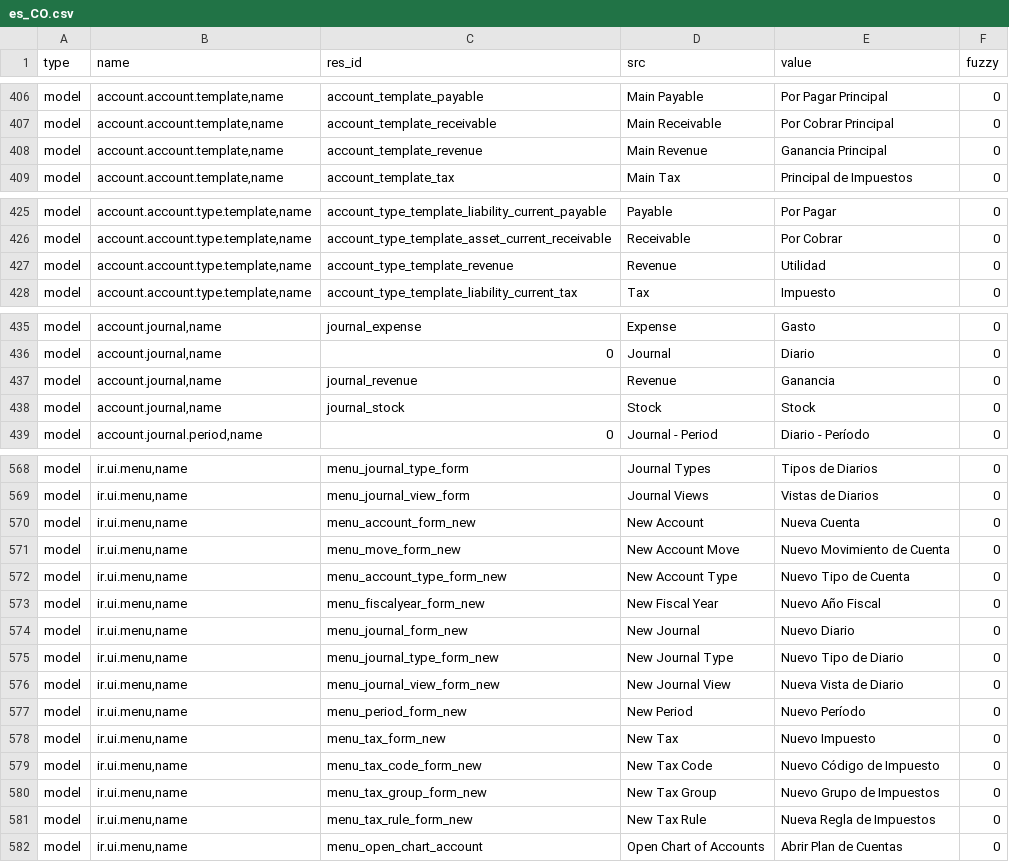
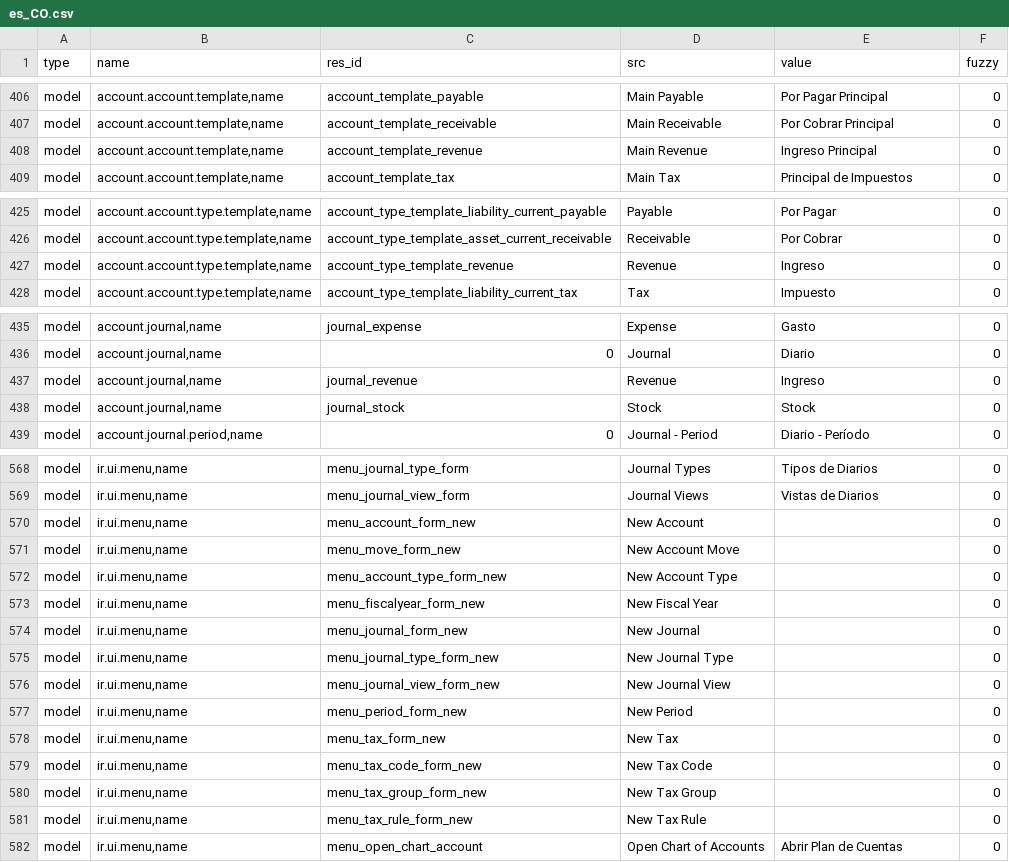
Before and after one commit to coopengo/account, a CSV file: es_CO.csv, drawn as a sheet; only a part is shown, gaps mark what is left out; the diff covers the shown part only.

Commit message:
es_CO Correct error, change Utilidad by Ingreso

```diff
--- a/es_CO.csv
+++ b/es_CO.csv
@@ -419,3 +419,3 @@ model,"account.account.template,name",account_template_payable,Main Payable,Por
 model,"account.account.template,name",account_template_receivable,Main Receivable,Por Cobrar Principal,0
-model,"account.account.template,name",account_template_revenue,Main Revenue,Ganancia Principal,0
+model,"account.account.template,name",account_template_revenue,Main Revenue,Ingreso Principal,0
 model,"account.account.template,name",account_template_tax,Main Tax,Principal de Impuestos,0
@@ -438,3 +438,3 @@ model,"account.account.type.template,name",account_type_template_liability_curre
 model,"account.account.type.template,name",account_type_template_asset_current_receivable,Receivable,Por Cobrar,0
-model,"account.account.type.template,name",account_type_template_revenue,Revenue,Utilidad,0
+model,"account.account.type.template,name",account_type_template_revenue,Revenue,Ingreso,0
 model,"account.account.type.template,name",account_type_template_liability_current_tax,Tax,Impuesto,0
@@ -448,3 +448,3 @@ model,"account.journal,name",journal_expense,Expense,Gasto,0
 model,"account.journal,name",0,Journal,Diario,0
-model,"account.journal,name",journal_revenue,Revenue,Ganancia,0
+model,"account.journal,name",journal_revenue,Revenue,Ingreso,0
 model,"account.journal,name",journal_stock,Stock,Stock,0
@@ -581,14 +581,14 @@ model,"ir.ui.menu,name",menu_journal_type_form,Journal Types,Tipos de Diarios,0
 model,"ir.ui.menu,name",menu_journal_view_form,Journal Views,Vistas de Diarios,0
-model,"ir.ui.menu,name",menu_account_form_new,New Account,Nueva Cuenta,0
-model,"ir.ui.menu,name",menu_move_form_new,New Account Move,Nuevo Movimiento de Cuenta,0
-model,"ir.ui.menu,name",menu_account_type_form_new,New Account Type,Nuevo Tipo de Cuenta,0
-model,"ir.ui.menu,name",menu_fiscalyear_form_new,New Fiscal Year,Nuevo Año Fiscal,0
-model,"ir.ui.menu,name",menu_journal_form_new,New Journal,Nuevo Diario,0
-model,"ir.ui.menu,name",menu_journal_type_form_new,New Journal Type,Nuevo Tipo de Diario,0
-model,"ir.ui.menu,name",menu_journal_view_form_new,New Journal View,Nueva Vista de Diario,0
-model,"ir.ui.menu,name",menu_period_form_new,New Period,Nuevo Período,0
-model,"ir.ui.menu,name",menu_tax_form_new,New Tax,Nuevo Impuesto,0
-model,"ir.ui.menu,name",menu_tax_code_form_new,New Tax Code,Nuevo Código de Impuesto,0
-model,"ir.ui.menu,name",menu_tax_group_form_new,New Tax Group,Nuevo Grupo de Impuestos,0
-model,"ir.ui.menu,name",menu_tax_rule_form_new,New Tax Rule,Nueva Regla de Impuestos,0
+model,"ir.ui.menu,name",menu_account_form_new,New Account,,0
+model,"ir.ui.menu,name",menu_move_form_new,New Account Move,,0
+model,"ir.ui.menu,name",menu_account_type_form_new,New Account Type,,0
+model,"ir.ui.menu,name",menu_fiscalyear_form_new,New Fiscal Year,,0
+model,"ir.ui.menu,name",menu_journal_form_new,New Journal,,0
+model,"ir.ui.menu,name",menu_journal_type_form_new,New Journal Type,,0
+model,"ir.ui.menu,name",menu_journal_view_form_new,New Journal View,,0
+model,"ir.ui.menu,name",menu_period_form_new,New Period,,0
+model,"ir.ui.menu,name",menu_tax_form_new,New Tax,,0
+model,"ir.ui.menu,name",menu_tax_code_form_new,New Tax Code,,0
+model,"ir.ui.menu,name",menu_tax_group_form_new,New Tax Group,,0
+model,"ir.ui.menu,name",menu_tax_rule_form_new,New Tax Rule,,0
 model,"ir.ui.menu,name",menu_open_chart_account,Open Chart of Accounts,Abrir Plan de Cuentas,0
```
Also changed, not shown: 3 edited cells elsewhere in this file.
